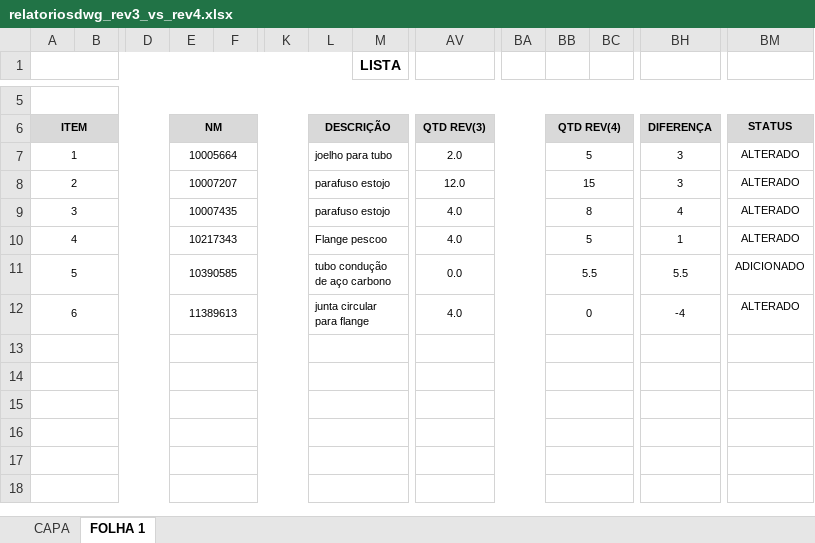
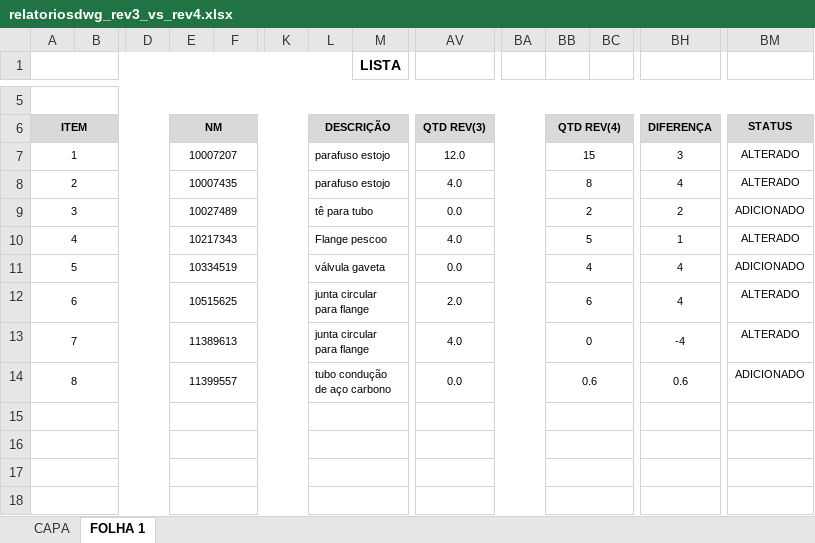
Before and after one commit to GpDevLab/CONTROLE-DE-ISOMETRICOS, an Excel workbook: planilhas-comparacoes/relatoriosdwg_rev3_vs_rev4.xlsx, sheet FOLHA 1, drawn as a sheet; only a part is shown, gaps mark what is left out; values as stored, in another font and other column widths than the file's, no borders; charts and pictures not drawn; removed rows and columns are numbered as before the commit, all else as after; rows hold the shown columns only; the diff names each change by its address in the sheet, - before the commit and + after, or states it on an @@ line.

```diff
--- a/planilhas-comparacoes/relatoriosdwg_rev3_vs_rev4.xlsx (sheet FOLHA 1)
+++ b/planilhas-comparacoes/relatoriosdwg_rev3_vs_rev4.xlsx (sheet FOLHA 1)
-row 7: 1 |  |  | 10005664 |  |  | joelho para tubo |  | 2.0 |  | 5 |  | 3 | ALTERADO
-A7: 2
+A7: 1
-A8: 3
+A8: 2
+row 9: 3 |  |  | 10027489 |  |  | tê para tubo |  | 0.0 |  | 2 |  | 2 | ADICIONADO
-E11: 10390585
+E11: 10334519
-L11: tubo condução de aço carbono
+L11: válvula gaveta
-BB11: 5.5
+BB11: 4
-BH11: 5.5
+BH11: 4
+row 12: 6 |  |  | 10515625 |  |  | junta circular para flange |  | 2.0 |  | 6 |  | 4 | ALTERADO
-A13: 6
+A13: 7
-row 14: (empty)
+row 14: 8 |  |  | 11399557 |  |  | tubo condução de aço carbono |  | 0.0 |  | 0.6 |  | 0.6 | ADICIONADO
-row 14: (empty)
```
Also changed, not shown: planilhas-comparacoes/relatoriosdwg_rev2_vs_rev3.xlsx, planilhas-comparacoes/relatoriosdwg_rev2_vs_rev4.xlsx, 43 other files.
